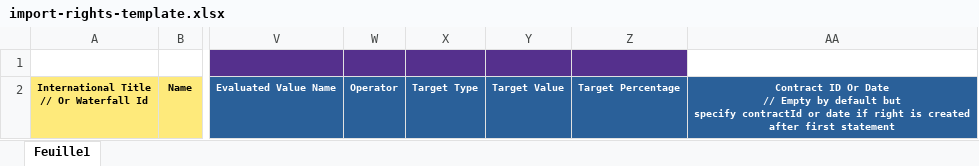
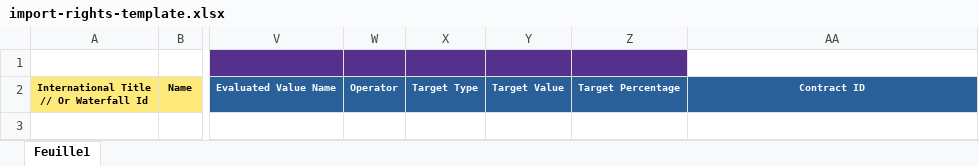
Before and after one commit to blockframes/blockframes, an Excel workbook: assets/templates/import-rights-template.xlsx, sheet Feuille1, drawn as a sheet; only a part is shown, gaps mark what is left out; values as stored, in another font and other column widths than the file's, no borders; ↵ is a line break in a cell; the diff names each change by its address in the sheet, - before the commit and + after, or states it on an @@ line.

```diff
--- a/assets/templates/import-rights-template.xlsx (sheet Feuille1)
+++ b/assets/templates/import-rights-template.xlsx (sheet Feuille1)
-AA2: Contract ID Or Date ↵ // Empty by default but ↵ specify contractId or date if right is created after first statement
+AA2: Contract ID
```
Also changed, not shown: 8 other files.
